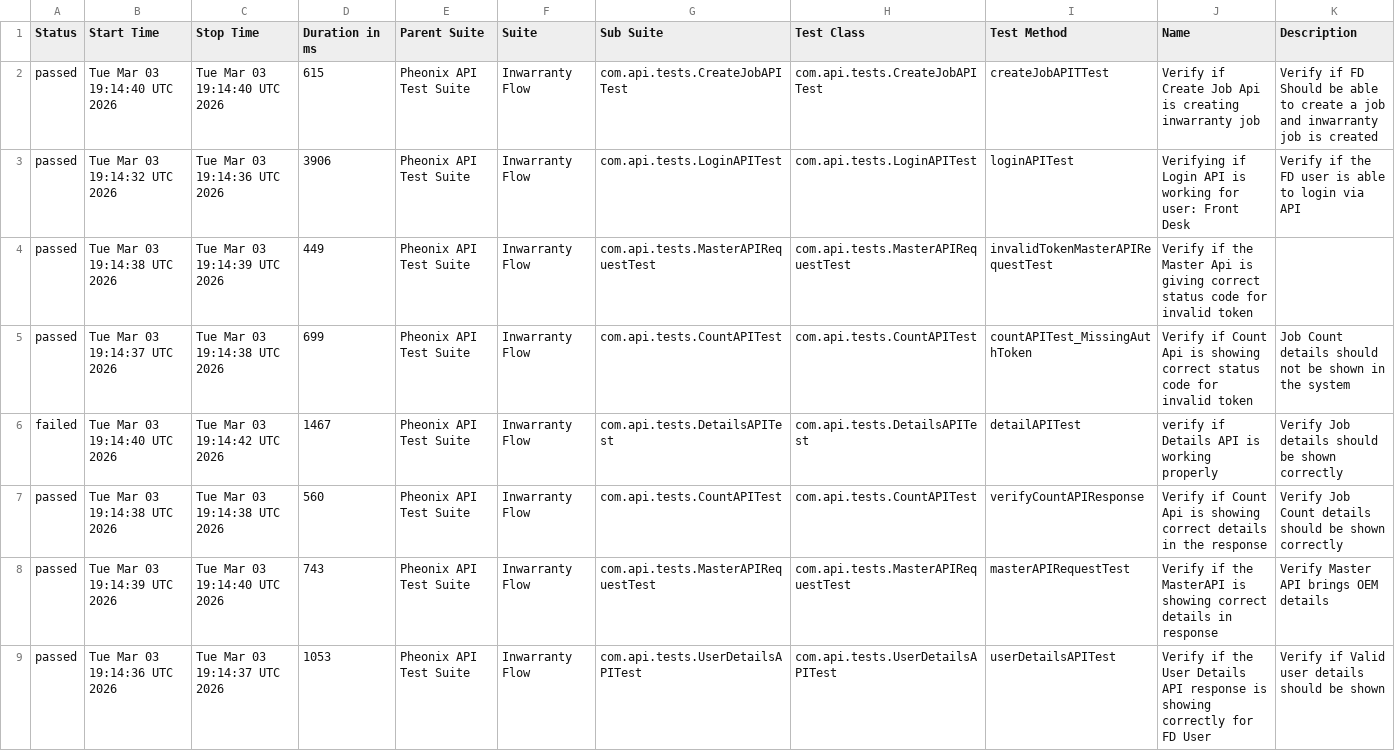
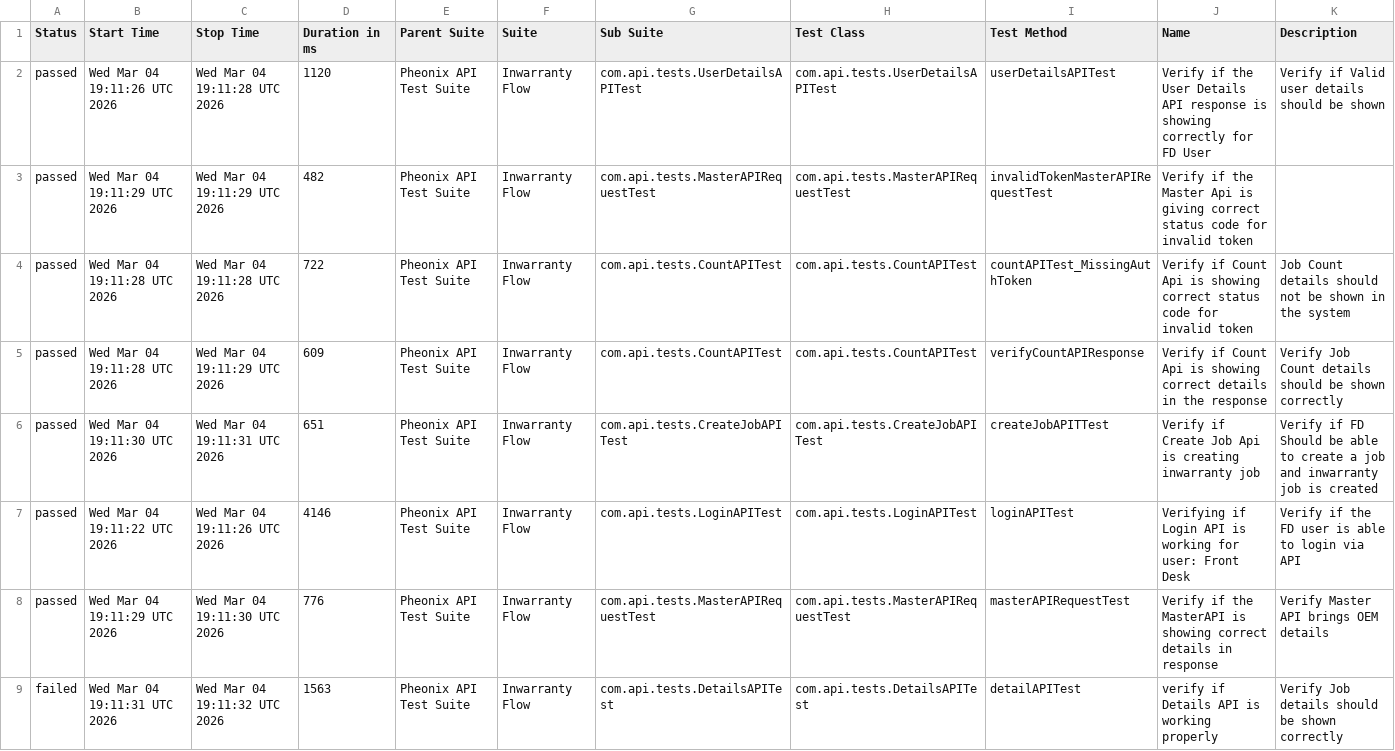
Before and after one commit to AnantKinlekar/PheonixTestAutomationFramework, a CSV file: data/suites.csv, drawn as a sheet.

```diff
--- a/data/suites.csv
+++ b/data/suites.csv
@@ -1,9 +1,9 @@
 "Status","Start Time","Stop Time","Duration in ms","Parent Suite","Suite","Sub Suite","Test Class","Test Method","Name","Description"
-"passed","Tue Mar 03 19:14:40 UTC 2026","Tue Mar 03 19:14:40 UTC 2026","615","Pheonix API Test Suite","Inwarranty Flow","com.api.tests.CreateJobAPITest","com.api.tests.CreateJobAPITest","createJobAPITTest","Verify if Create Job Api is creating inwarranty job","Verify if FD Should be able to create a job and inwarranty job is created"
-"passed","Tue Mar 03 19:14:32 UTC 2026","Tue Mar 03 19:14:36 UTC 2026","3906","Pheonix API Test Suite","Inwarranty Flow","com.api.tests.LoginAPITest","com.api.tests.LoginAPITest","loginAPITest","Verifying if Login API is working for user: Front Desk","Verify if the FD user is able to login via API"
-"passed","Tue Mar 03 19:14:38 UTC 2026","Tue Mar 03 19:14:39 UTC 2026","449","Pheonix API Test Suite","Inwarranty Flow","com.api.tests.MasterAPIRequestTest","com.api.tests.MasterAPIRequestTest","invalidTokenMasterAPIRequestTest","Verify if the Master Api is giving correct status code for invalid token",""
-"passed","Tue Mar 03 19:14:37 UTC 2026","Tue Mar 03 19:14:38 UTC 2026","699","Pheonix API Test Suite","Inwarranty Flow","com.api.tests.CountAPITest","com.api.tests.CountAPITest","countAPITest_MissingAuthToken","Verify if Count Api is showing correct status code for invalid token","Job Count details should not be shown in the system"
-"failed","Tue Mar 03 19:14:40 UTC 2026","Tue Mar 03 19:14:42 UTC 2026","1467","Pheonix API Test Suite","Inwarranty Flow","com.api.tests.DetailsAPITest","com.api.tests.DetailsAPITest","detailAPITest","verify if Details API is working properly","Verify Job details should be shown correctly"
-"passed","Tue Mar 03 19:14:38 UTC 2026","Tue Mar 03 19:14:38 UTC 2026","560","Pheonix API Test Suite","Inwarranty Flow","com.api.tests.CountAPITest","com.api.tests.CountAPITest","verifyCountAPIResponse","Verify if Count Api is showing correct details in the response","Verify Job Count details should be shown correctly"
-"passed","Tue Mar 03 19:14:39 UTC 2026","Tue Mar 03 19:14:40 UTC 2026","743","Pheonix API Test Suite","Inwarranty Flow","com.api.tests.MasterAPIRequestTest","com.api.tests.MasterAPIRequestTest","masterAPIRequestTest","Verify if the MasterAPI is showing correct details in response","Verify Master API brings OEM details"
-"passed","Tue Mar 03 19:14:36 UTC 2026","Tue Mar 03 19:14:37 UTC 2026","1053","Pheonix API Test Suite","Inwarranty Flow","com.api.tests.UserDetailsAPITest","com.api.tests.UserDetailsAPITest","userDetailsAPITest","Verify if the User Details API response is showing correctly for FD User","Verify if Valid user details should be shown"
+"passed","Wed Mar 04 19:11:26 UTC 2026","Wed Mar 04 19:11:28 UTC 2026","1120","Pheonix API Test Suite","Inwarranty Flow","com.api.tests.UserDetailsAPITest","com.api.tests.UserDetailsAPITest","userDetailsAPITest","Verify if the User Details API response is showing correctly for FD User","Verify if Valid user details should be shown"
+"passed","Wed Mar 04 19:11:29 UTC 2026","Wed Mar 04 19:11:29 UTC 2026","482","Pheonix API Test Suite","Inwarranty Flow","com.api.tests.MasterAPIRequestTest","com.api.tests.MasterAPIRequestTest","invalidTokenMasterAPIRequestTest","Verify if the Master Api is giving correct status code for invalid token",""
+"passed","Wed Mar 04 19:11:28 UTC 2026","Wed Mar 04 19:11:28 UTC 2026","722","Pheonix API Test Suite","Inwarranty Flow","com.api.tests.CountAPITest","com.api.tests.CountAPITest","countAPITest_MissingAuthToken","Verify if Count Api is showing correct status code for invalid token","Job Count details should not be shown in the system"
+"passed","Wed Mar 04 19:11:28 UTC 2026","Wed Mar 04 19:11:29 UTC 2026","609","Pheonix API Test Suite","Inwarranty Flow","com.api.tests.CountAPITest","com.api.tests.CountAPITest","verifyCountAPIResponse","Verify if Count Api is showing correct details in the response","Verify Job Count details should be shown correctly"
+"passed","Wed Mar 04 19:11:30 UTC 2026","Wed Mar 04 19:11:31 UTC 2026","651","Pheonix API Test Suite","Inwarranty Flow","com.api.tests.CreateJobAPITest","com.api.tests.CreateJobAPITest","createJobAPITTest","Verify if Create Job Api is creating inwarranty job","Verify if FD Should be able to create a job and inwarranty job is created"
+"passed","Wed Mar 04 19:11:22 UTC 2026","Wed Mar 04 19:11:26 UTC 2026","4146","Pheonix API Test Suite","Inwarranty Flow","com.api.tests.LoginAPITest","com.api.tests.LoginAPITest","loginAPITest","Verifying if Login API is working for user: Front Desk","Verify if the FD user is able to login via API"
+"passed","Wed Mar 04 19:11:29 UTC 2026","Wed Mar 04 19:11:30 UTC 2026","776","Pheonix API Test Suite","Inwarranty Flow","com.api.tests.MasterAPIRequestTest","com.api.tests.MasterAPIRequestTest","masterAPIRequestTest","Verify if the MasterAPI is showing correct details in response","Verify Master API brings OEM details"
+"failed","Wed Mar 04 19:11:31 UTC 2026","Wed Mar 04 19:11:32 UTC 2026","1563","Pheonix API Test Suite","Inwarranty Flow","com.api.tests.DetailsAPITest","com.api.tests.DetailsAPITest","detailAPITest","verify if Details API is working properly","Verify Job details should be shown correctly"
```
Also changed, not shown: data/behaviors.csv, 52 other files.
